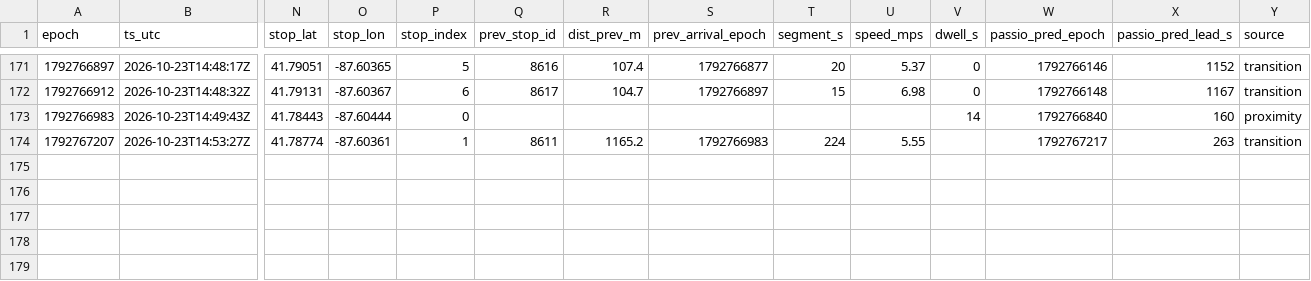
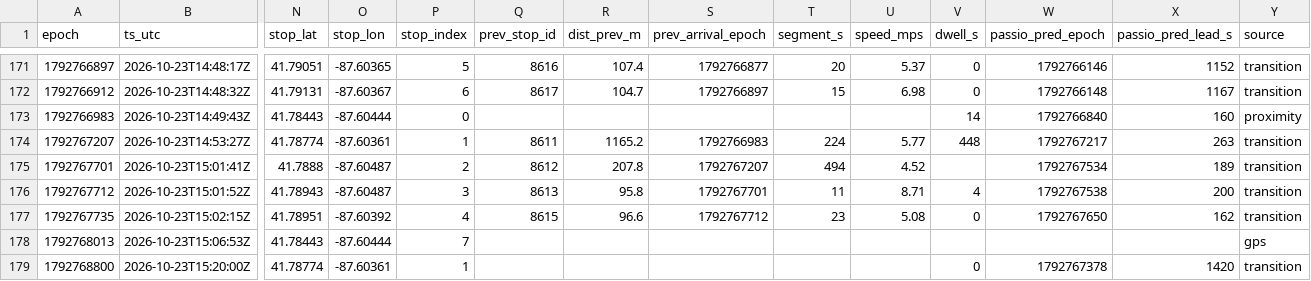
Before and after one commit to blobberus/straight-bussing-data, a CSV file: data/arrivals/2026-10-23/drexel.csv, drawn as a sheet; only a part is shown, gaps mark what is left out; rows hold the shown columns only; the diff names each change by its address in the sheet, - before the commit and + after, or states it on an @@ line.

```diff
--- a/data/arrivals/2026-10-23/drexel.csv
+++ b/data/arrivals/2026-10-23/drexel.csv
-U174 (speed_mps): 5.55
+U174 (speed_mps): 5.77
-V174 (dwell_s): (empty)
+V174 (dwell_s): 448
+row 175: 1792767701 | 2026-10-23T15:01:41Z | 41.7888 | -87.60487 | 2 | 8612 | 207.8 | 1792767207 | 494 | 4.52 |  | 1792767534 | 189 | transition
+row 176: 1792767712 | 2026-10-23T15:01:52Z | 41.78943 | -87.60487 | 3 | 8613 | 95.8 | 1792767701 | 11 | 8.71 | 4 | 1792767538 | 200 | transition
+row 177: 1792767735 | 2026-10-23T15:02:15Z | 41.78951 | -87.60392 | 4 | 8615 | 96.6 | 1792767712 | 23 | 5.08 | 0 | 1792767650 | 162 | transition
+row 178: 1792768013 | 2026-10-23T15:06:53Z | 41.78443 | -87.60444 | 7 |  |  |  |  |  |  |  |  | gps
+row 179: 1792768800 | 2026-10-23T15:20:00Z | 41.78774 | -87.60361 | 1 |  |  |  |  |  | 0 | 1792767378 | 1420 | transition
```
Also changed, not shown: data/arrivals/2026-10-23/apostolic.csv, data/arrivals/2026-10-23/friend-center-metra.csv, 8 other files.
